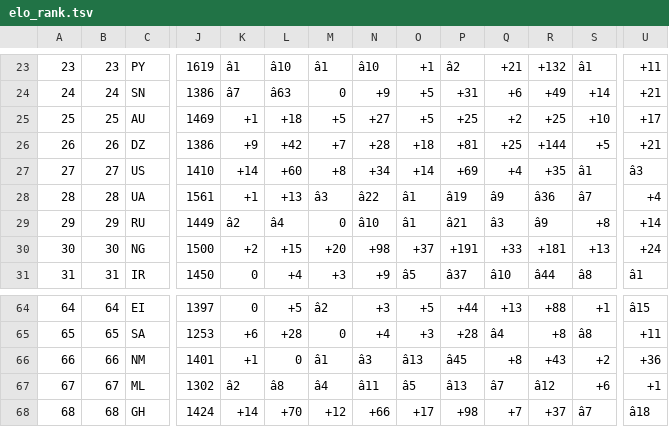
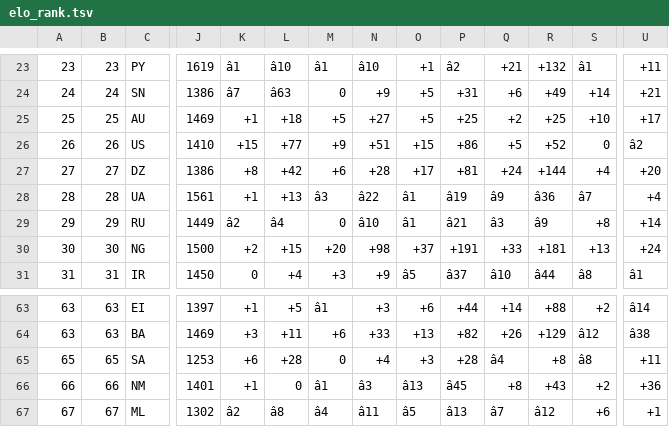
Before and after one commit to born-in-plays-for/mundial-build, a TSV file: pipeline/elo_rank.tsv, drawn as a sheet; only a part is shown, gaps mark what is left out; the shorter side is filled out with more unchanged rows; removed rows and columns are numbered as before the commit, all else as after; rows hold the shown columns only; the diff covers the shown part only; the diff names each change by its address in the sheet, - before the commit and + after, or states it on an @@ line.

```diff
--- a/pipeline/elo_rank.tsv
+++ b/pipeline/elo_rank.tsv
+row 26: 26 | 26 | US | 1410 | +15 | +77 | +9 | +51 | +15 | +86 | +5 | +52 | 0 | â2
-A27: 26
+A27: 27
-B27: 26
+B27: 27
-K27: +9
+K27: +8
-M27: +7
+M27: +6
-O27: +18
+O27: +17
-Q27: +25
+Q27: +24
-S27: +5
+S27: +4
-U27: +21
+U27: +20
-row 27: 27 | 27 | US | 1410 | +14 | +60 | +8 | +34 | +14 | +69 | +4 | +35 | â1 | â3
-A63: 64
+A63: 63
-B63: 64
+B63: 63
-K63: 0
+K63: +1
-M63: â2
+M63: â1
-O63: +5
+O63: +6
-Q63: +13
+Q63: +14
-S63: +1
+S63: +2
-U63: â15
+U63: â14
+row 64: 63 | 63 | BA | 1469 | +3 | +11 | +6 | +33 | +13 | +82 | +26 | +129 | â12 | â38
```
Also changed, not shown: 1 removed row and 32 edited cells elsewhere in this file.
